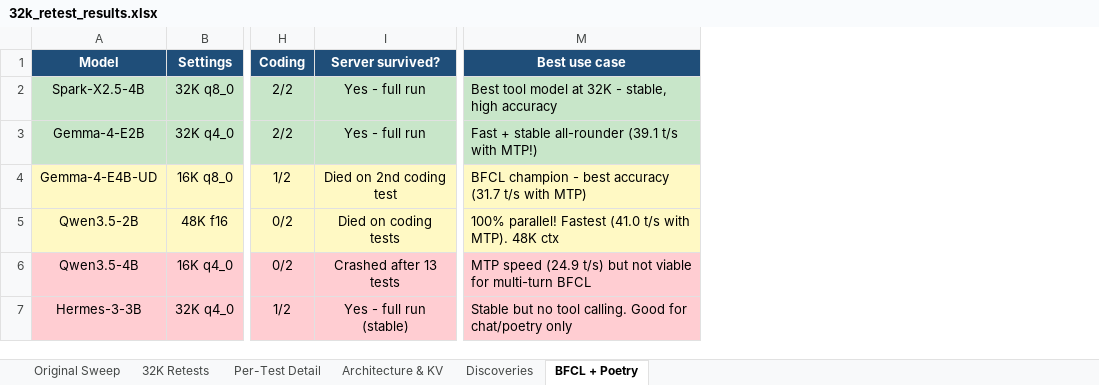
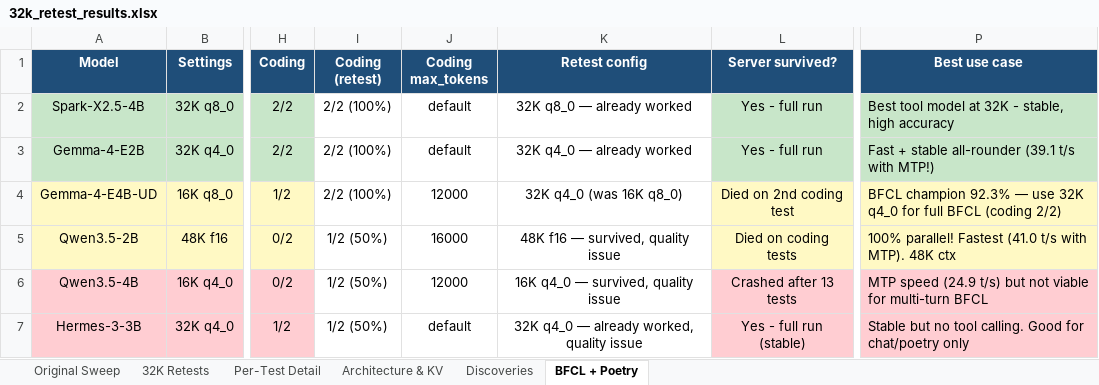
Before and after one commit to drwjkirkpatrick-web/32k-context-llm-survey, an Excel workbook: 32k_retest_results.xlsx, sheet BFCL + Poetry, drawn as a sheet; only a part is shown, gaps mark what is left out; values as stored, in another font and other column widths than the file's, no borders; addresses are those after the commit; the diff names each change by its address in the sheet, - before the commit and + after, or states it on an @@ line.

Commit message:
Coding retests: E4B-UD needs 32K q4_0 (not 16K q8_0) for full BFCL
Fix: E4B-UD crashed on 2nd coding test at 16K q8_0 (KV too small for
sequential 6K-char generations). At 32K q4_0 both coding tests pass
(3/4 python, 6/7 html = 2/2). Updated launch script to use q4_0 KV.

Qwen3.5-2B (48K f16) and Qwen3.5-4B (16K q4_0) both survived coding
tests with capped max_tokens (16000/12000). Remaining failures are
quality, not crashes.

Root cause: default max_tokens=16384 overflows 16K context window.
Capping at 12000 for 16K models, 16000 for 48K models fixes crashes.

```diff
--- a/32k_retest_results.xlsx (sheet BFCL + Poetry)
+++ b/32k_retest_results.xlsx (sheet BFCL + Poetry)
+column I (Coding (retest)), rows 2-7: 2/2 (100%) | 2/2 (100%) | 2/2 (100%) | 1/2 (50%) | 1/2 (50%) | 1/2 (50%)
+column J (Coding max_tokens), rows 2-7: default | default | 12000 | 16000 | 12000 | default
+column K (Retest config), rows 2-7: 32K q8_0 — already worked | 32K q4_0 — already worked | 32K q4_0 (was 16K q8_0) | 48K f16 — survived, quality issue | 16K q4_0 — survived, quality issue | 32K q4_0 — already worked, quality issue
-P4 (Best use case): BFCL champion - best accuracy (31.7 t/s with MTP)
+P4 (Best use case): BFCL champion 92.3% — use 32K q4_0 for full BFCL (coding 2/2)
```
Also changed, not shown: 6 other files.
